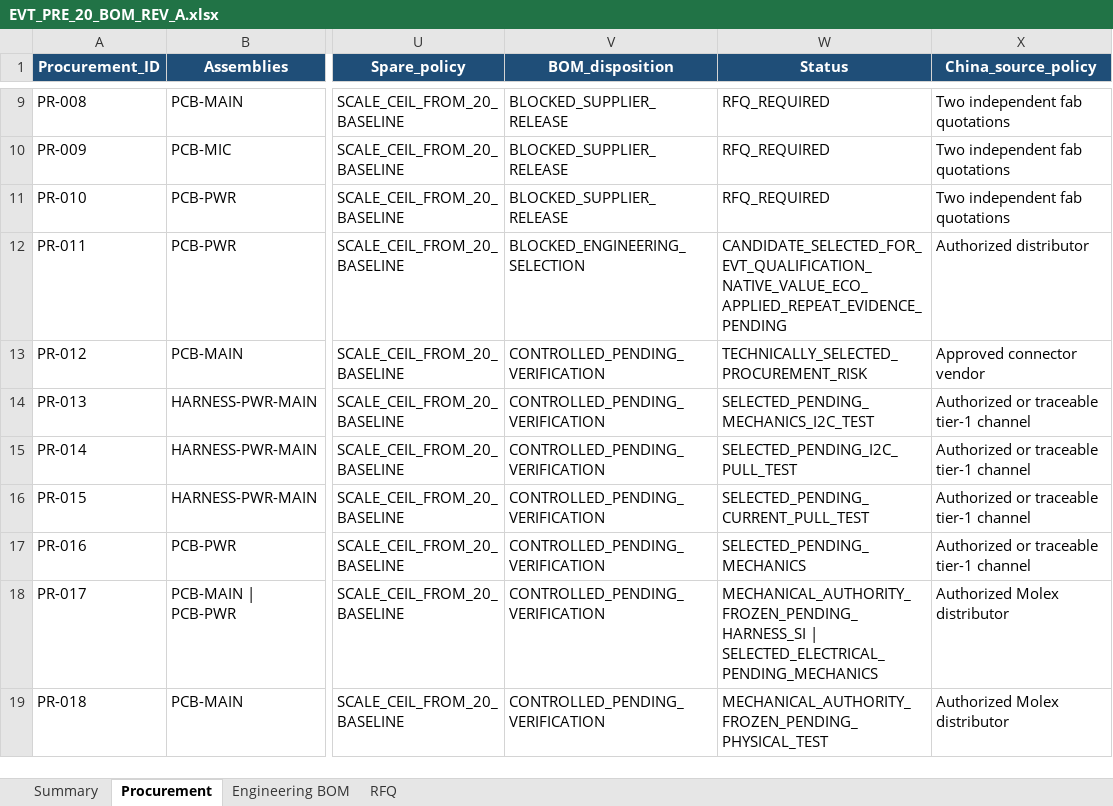
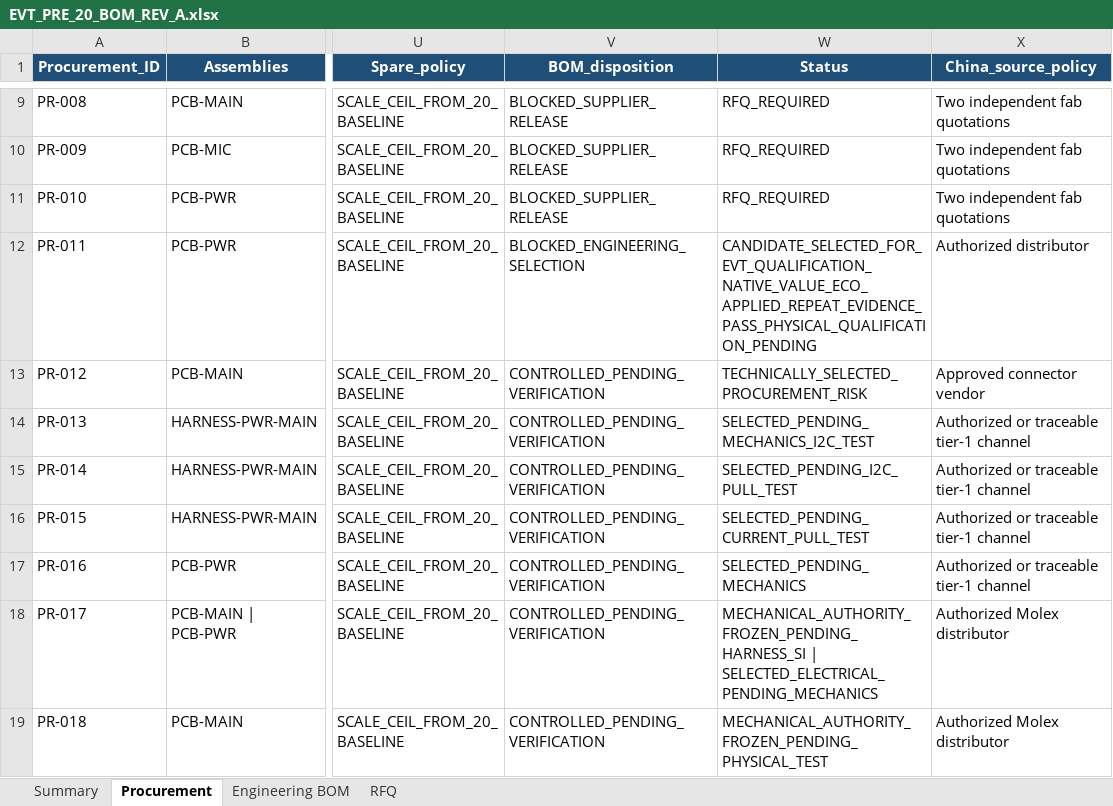
Before and after one commit to skif-ops/rs-zs-bpla, an Excel workbook: hardware/EVT_PRE_20_BOM_REV_A.xlsx, sheet Procurement, drawn as a sheet; only a part is shown, gaps mark what is left out; values as stored, in another font and other column widths than the file's, no borders; conditional formats and table styles not drawn; the diff names each change by its address in the sheet, - before the commit and + after, or states it on an @@ line.

```diff
--- a/hardware/EVT_PRE_20_BOM_REV_A.xlsx (sheet Procurement)
+++ b/hardware/EVT_PRE_20_BOM_REV_A.xlsx (sheet Procurement)
-W12 (Status): CANDIDATE_SELECTED_FOR_EVT_QUALIFICATION_NATIVE_VALUE_ECO_APPLIED_REPEAT_EVIDENCE_PENDING
+W12 (Status): CANDIDATE_SELECTED_FOR_EVT_QUALIFICATION_NATIVE_VALUE_ECO_APPLIED_REPEAT_EVIDENCE_PASS_PHYSICAL_QUALIFICATION_PENDING
```
Also changed, not shown: sheet Engineering BOM, sheet Summary, 30 other files.
